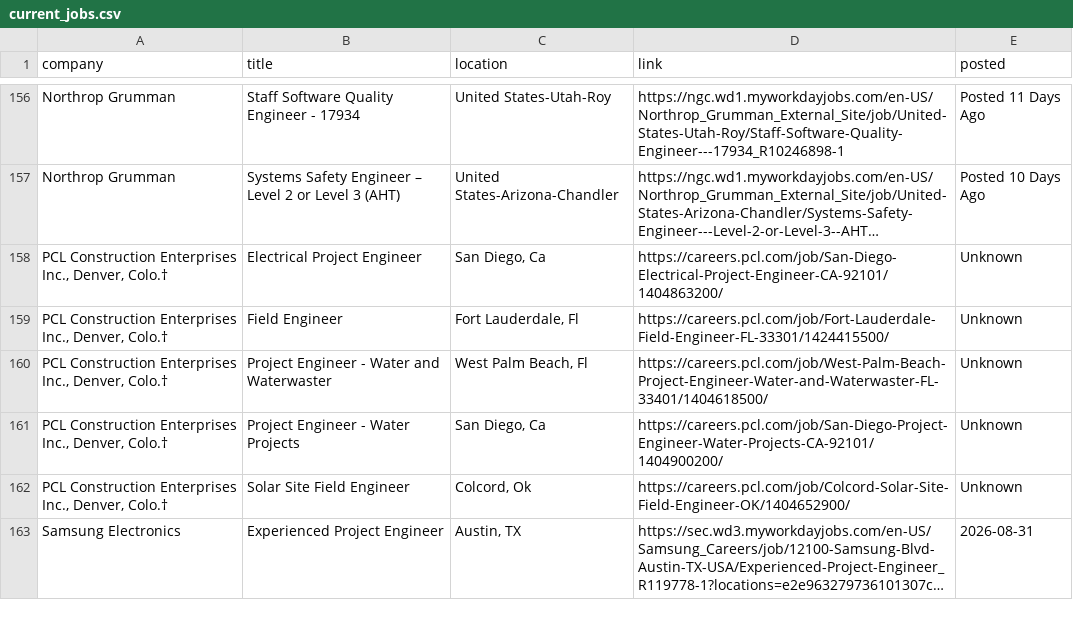
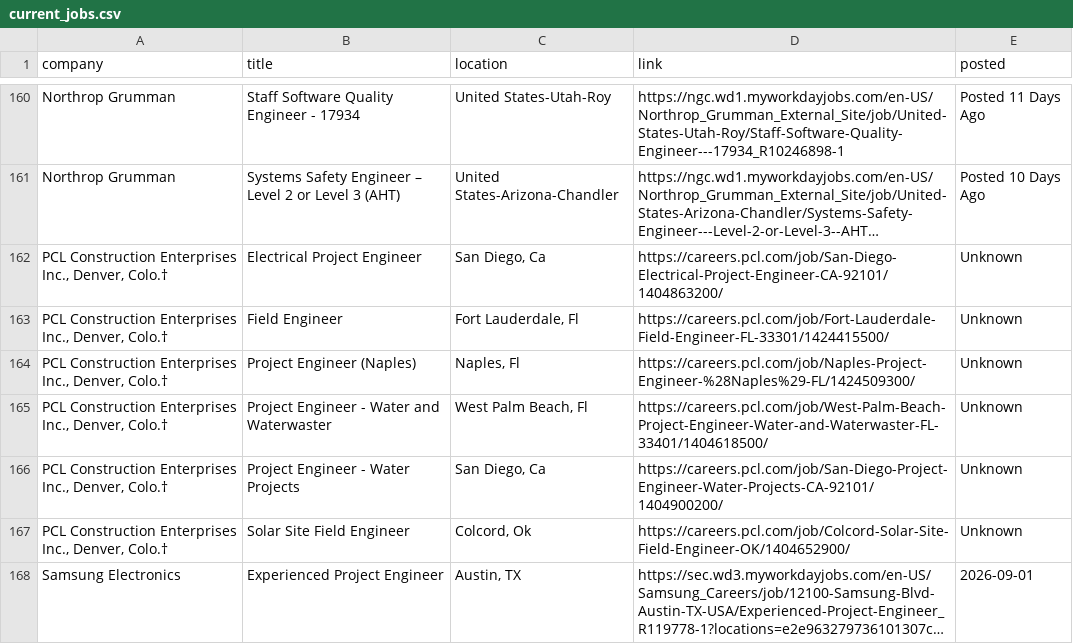
Before and after one commit to harsha271199/jp, a CSV file: current_jobs.csv, drawn as a sheet; only a part is shown, gaps mark what is left out; long unchanged cells end in …; addresses are those after the commit; the diff covers the shown part only; the diff names each change by its address in the sheet, - before the commit and + after, or states it on an @@ line.

```diff
--- a/current_jobs.csv
+++ b/current_jobs.csv
+row 164: PCL Construction Enterprises Inc., Denver, Colo.† | Project Engineer (Naples) | Naples, Fl | https://careers.pcl.com/job/Naples-Project-Engineer-%28Naples%29-FL/1424509300/ | Unknown
-E168 (posted): 2026-08-31
+E168 (posted): 2026-09-01
```
Also changed, not shown: 6 added rows, 1 removed row, 13 moved rows and 13 edited cells elsewhere in this file, source_health.csv, 1 other file.
